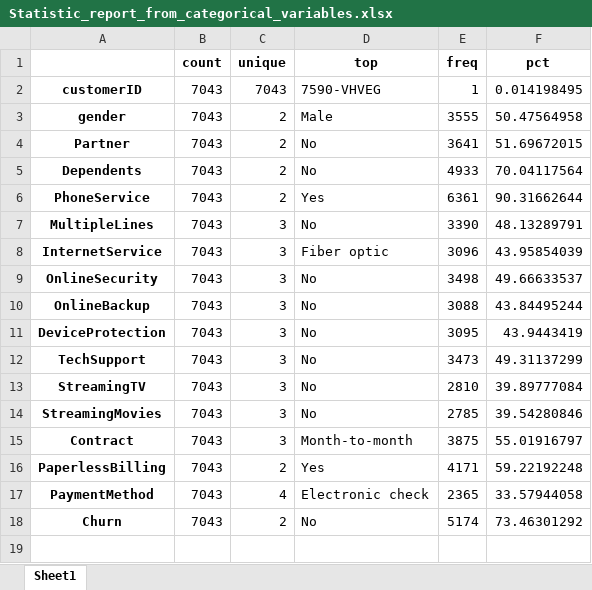
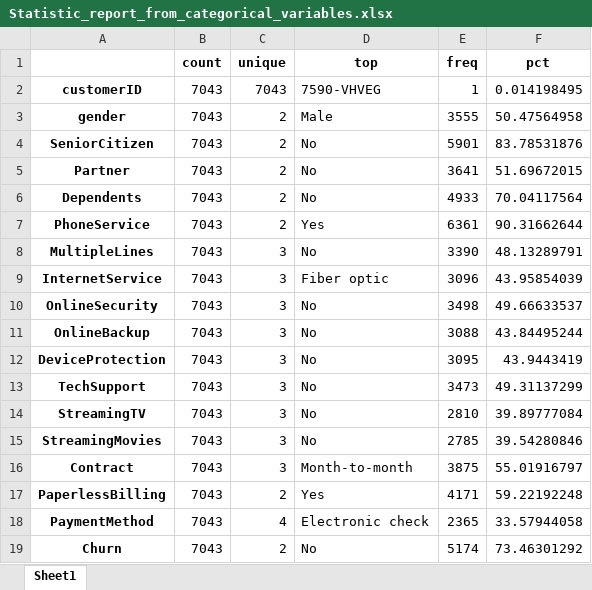
Before and after one commit to Eric-Oliveira-ds/Telco-Customer-Churn, an Excel workbook: reports/Statistic_report_from_categorical_variables.xlsx, sheet Sheet1, drawn as a sheet; values as stored, in another font and other column widths than the file's, no borders; the diff names each change by its address in the sheet, - before the commit and + after, or states it on an @@ line.

```diff
--- a/reports/Statistic_report_from_categorical_variables.xlsx (sheet Sheet1)
+++ b/reports/Statistic_report_from_categorical_variables.xlsx (sheet Sheet1)
+row 4: SeniorCitizen | 7043 | 2 | No | 5901 | 83.78531876
```
Also changed, not shown: reports/Statistic_report_from_number_variables.xlsx, 3 other files.
